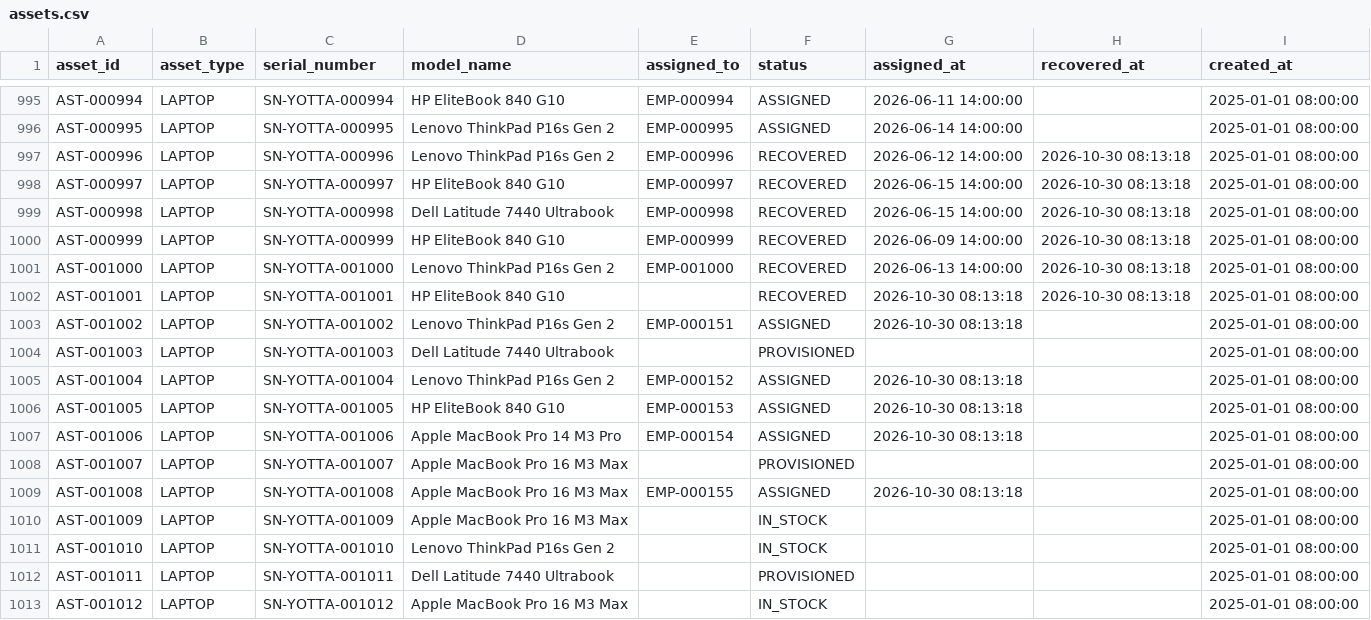
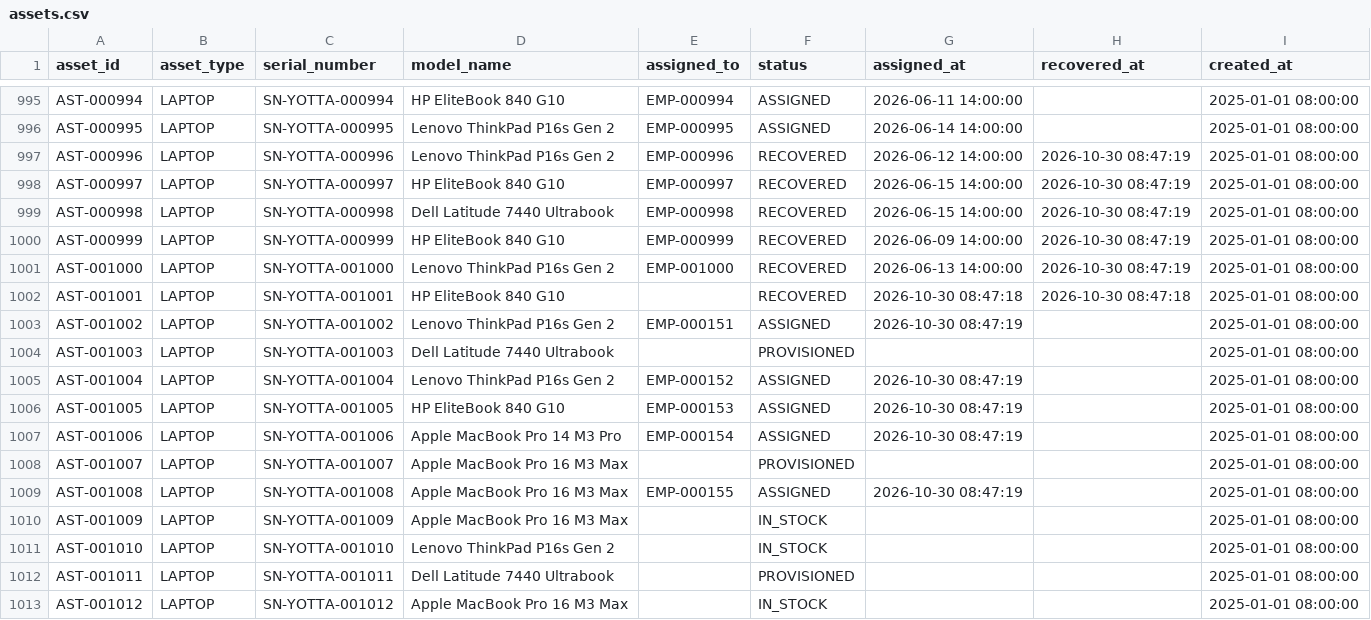
Before and after one commit to vasudhavemula22-beep/YottaFlex_Onboarding_Offboarding, a CSV file: exports/csv/assets.csv, drawn as a sheet; only a part is shown, gaps mark what is left out.

```diff
--- a/exports/csv/assets.csv
+++ b/exports/csv/assets.csv
@@ -996,15 +996,15 @@ AST-000994,LAPTOP,SN-YOTTA-000994,HP EliteBook 840 G10,EMP-000994,ASSIGNED,2026-
 AST-000995,LAPTOP,SN-YOTTA-000995,Lenovo ThinkPad P16s Gen 2,EMP-000995,ASSIGNED,2026-06-14 14:00:00,,2025-01-01 08:00:00
-AST-000996,LAPTOP,SN-YOTTA-000996,Lenovo ThinkPad P16s Gen 2,EMP-000996,RECOVERED,2026-06-12 14:00:00,2026-10-30 08:13:18,2025-01-01 08:00:00
-AST-000997,LAPTOP,SN-YOTTA-000997,HP EliteBook 840 G10,EMP-000997,RECOVERED,2026-06-15 14:00:00,2026-10-30 08:13:18,2025-01-01 08:00:00
-AST-000998,LAPTOP,SN-YOTTA-000998,Dell Latitude 7440 Ultrabook,EMP-000998,RECOVERED,2026-06-15 14:00:00,2026-10-30 08:13:18,2025-01-01 08:00:00
-AST-000999,LAPTOP,SN-YOTTA-000999,HP EliteBook 840 G10,EMP-000999,RECOVERED,2026-06-09 14:00:00,2026-10-30 08:13:18,2025-01-01 08:00:00
-AST-001000,LAPTOP,SN-YOTTA-001000,Lenovo ThinkPad P16s Gen 2,EMP-001000,RECOVERED,2026-06-13 14:00:00,2026-10-30 08:13:18,2025-01-01 08:00:00
-AST-001001,LAPTOP,SN-YOTTA-001001,HP EliteBook 840 G10,,RECOVERED,2026-10-30 08:13:18,2026-10-30 08:13:18,2025-01-01 08:00:00
-AST-001002,LAPTOP,SN-YOTTA-001002,Lenovo ThinkPad P16s Gen 2,EMP-000151,ASSIGNED,2026-10-30 08:13:18,,2025-01-01 08:00:00
+AST-000996,LAPTOP,SN-YOTTA-000996,Lenovo ThinkPad P16s Gen 2,EMP-000996,RECOVERED,2026-06-12 14:00:00,2026-10-30 08:47:19,2025-01-01 08:00:00
+AST-000997,LAPTOP,SN-YOTTA-000997,HP EliteBook 840 G10,EMP-000997,RECOVERED,2026-06-15 14:00:00,2026-10-30 08:47:19,2025-01-01 08:00:00
+AST-000998,LAPTOP,SN-YOTTA-000998,Dell Latitude 7440 Ultrabook,EMP-000998,RECOVERED,2026-06-15 14:00:00,2026-10-30 08:47:19,2025-01-01 08:00:00
+AST-000999,LAPTOP,SN-YOTTA-000999,HP EliteBook 840 G10,EMP-000999,RECOVERED,2026-06-09 14:00:00,2026-10-30 08:47:19,2025-01-01 08:00:00
+AST-001000,LAPTOP,SN-YOTTA-001000,Lenovo ThinkPad P16s Gen 2,EMP-001000,RECOVERED,2026-06-13 14:00:00,2026-10-30 08:47:19,2025-01-01 08:00:00
+AST-001001,LAPTOP,SN-YOTTA-001001,HP EliteBook 840 G10,,RECOVERED,2026-10-30 08:47:18,2026-10-30 08:47:18,2025-01-01 08:00:00
+AST-001002,LAPTOP,SN-YOTTA-001002,Lenovo ThinkPad P16s Gen 2,EMP-000151,ASSIGNED,2026-10-30 08:47:19,,2025-01-01 08:00:00
 AST-001003,LAPTOP,SN-YOTTA-001003,Dell Latitude 7440 Ultrabook,,PROVISIONED,,,2025-01-01 08:00:00
-AST-001004,LAPTOP,SN-YOTTA-001004,Lenovo ThinkPad P16s Gen 2,EMP-000152,ASSIGNED,2026-10-30 08:13:18,,2025-01-01 08:00:00
-AST-001005,LAPTOP,SN-YOTTA-001005,HP EliteBook 840 G10,EMP-000153,ASSIGNED,2026-10-30 08:13:18,,2025-01-01 08:00:00
-AST-001006,LAPTOP,SN-YOTTA-001006,Apple MacBook Pro 14 M3 Pro,EMP-000154,ASSIGNED,2026-10-30 08:13:18,,2025-01-01 08:00:00
+AST-001004,LAPTOP,SN-YOTTA-001004,Lenovo ThinkPad P16s Gen 2,EMP-000152,ASSIGNED,2026-10-30 08:47:19,,2025-01-01 08:00:00
+AST-001005,LAPTOP,SN-YOTTA-001005,HP EliteBook 840 G10,EMP-000153,ASSIGNED,2026-10-30 08:47:19,,2025-01-01 08:00:00
+AST-001006,LAPTOP,SN-YOTTA-001006,Apple MacBook Pro 14 M3 Pro,EMP-000154,ASSIGNED,2026-10-30 08:47:19,,2025-01-01 08:00:00
 AST-001007,LAPTOP,SN-YOTTA-001007,Apple MacBook Pro 16 M3 Max,,PROVISIONED,,,2025-01-01 08:00:00
-AST-001008,LAPTOP,SN-YOTTA-001008,Apple MacBook Pro 16 M3 Max,EMP-000155,ASSIGNED,2026-10-30 08:13:18,,2025-01-01 08:00:00
+AST-001008,LAPTOP,SN-YOTTA-001008,Apple MacBook Pro 16 M3 Max,EMP-000155,ASSIGNED,2026-10-30 08:47:19,,2025-01-01 08:00:00
 AST-001009,LAPTOP,SN-YOTTA-001009,Apple MacBook Pro 16 M3 Max,,IN_STOCK,,,2025-01-01 08:00:00
```
Also changed, not shown: exports/csv/access_grants.csv, exports/csv/audit_events.csv, 13 other files.
